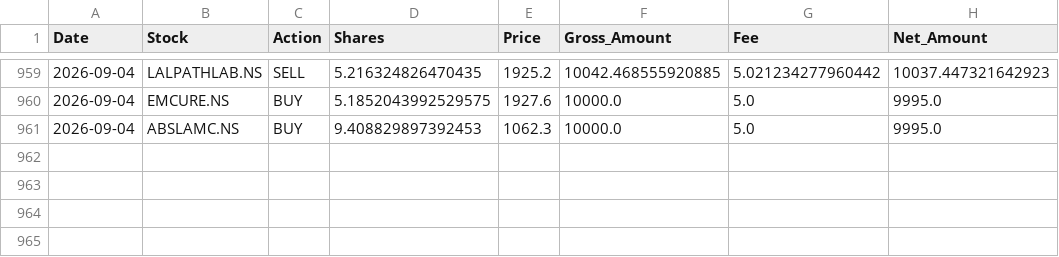
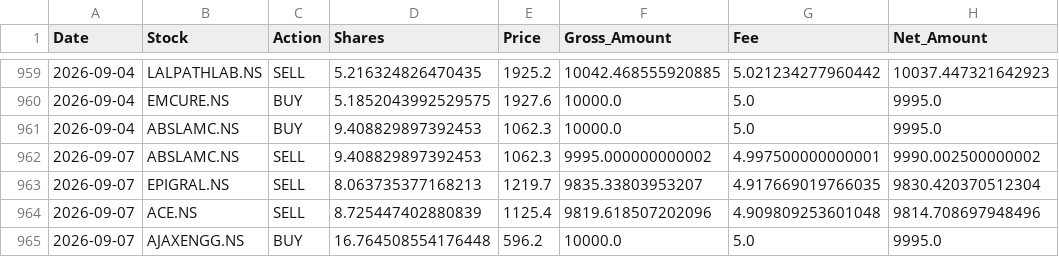
Before and after one commit to hitkarsh-singh/screener-tracker, a CSV file: data/transactions.csv, drawn as a sheet; only a part is shown, gaps mark what is left out.

```diff
--- a/data/transactions.csv
+++ b/data/transactions.csv
@@ -961 +961,5 @@ Date,Stock,Action,Shares,Price,Gross_Amount,Fee,Net_Amount
 2026-09-04,ABSLAMC.NS,BUY,9.408829897392453,1062.3,10000.0,5.0,9995.0
+2026-09-07,ABSLAMC.NS,SELL,9.408829897392453,1062.3,9995.000000000002,4.997500000000001,9990.002500000002
+2026-09-07,EPIGRAL.NS,SELL,8.063735377168213,1219.7,9835.33803953207,4.917669019766035,9830.420370512304
+2026-09-07,ACE.NS,SELL,8.725447402880839,1125.4,9819.618507202096,4.909809253601048,9814.708697948496
+2026-09-07,AJAXENGG.NS,BUY,16.764508554176448,596.2,10000.0,5.0,9995.0
```
Also changed, not shown: data/current_holdings.csv, data/daily_changes.csv, 4 other files.
